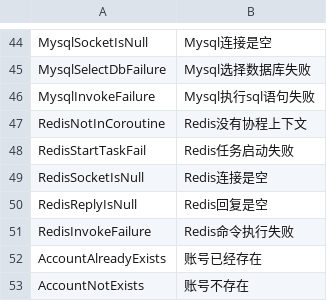
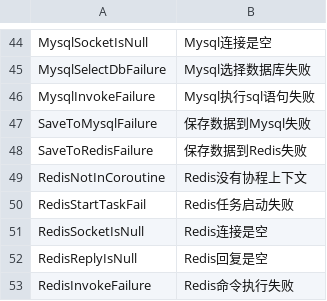
Before and after one commit to yy199595/acs, a CSV file: bin/XCode/XCode.csv, drawn as a sheet; only a part is shown, gaps mark what is left out; the shorter side is filled out with more unchanged rows.

```diff
--- a/bin/XCode/XCode.csv
+++ b/bin/XCode/XCode.csv
@@ -46,2 +46,4 @@ MysqlSelectDbFailure	Mysql选择数据库失败
 MysqlInvokeFailure	Mysql执行sql语句失败
+SaveToMysqlFailure	保存数据到Mysql失败
+SaveToRedisFailure	保存数据到Redis失败
 RedisNotInCoroutine	Redis没有协程上下文
```
Also changed, not shown: 25 other files.
